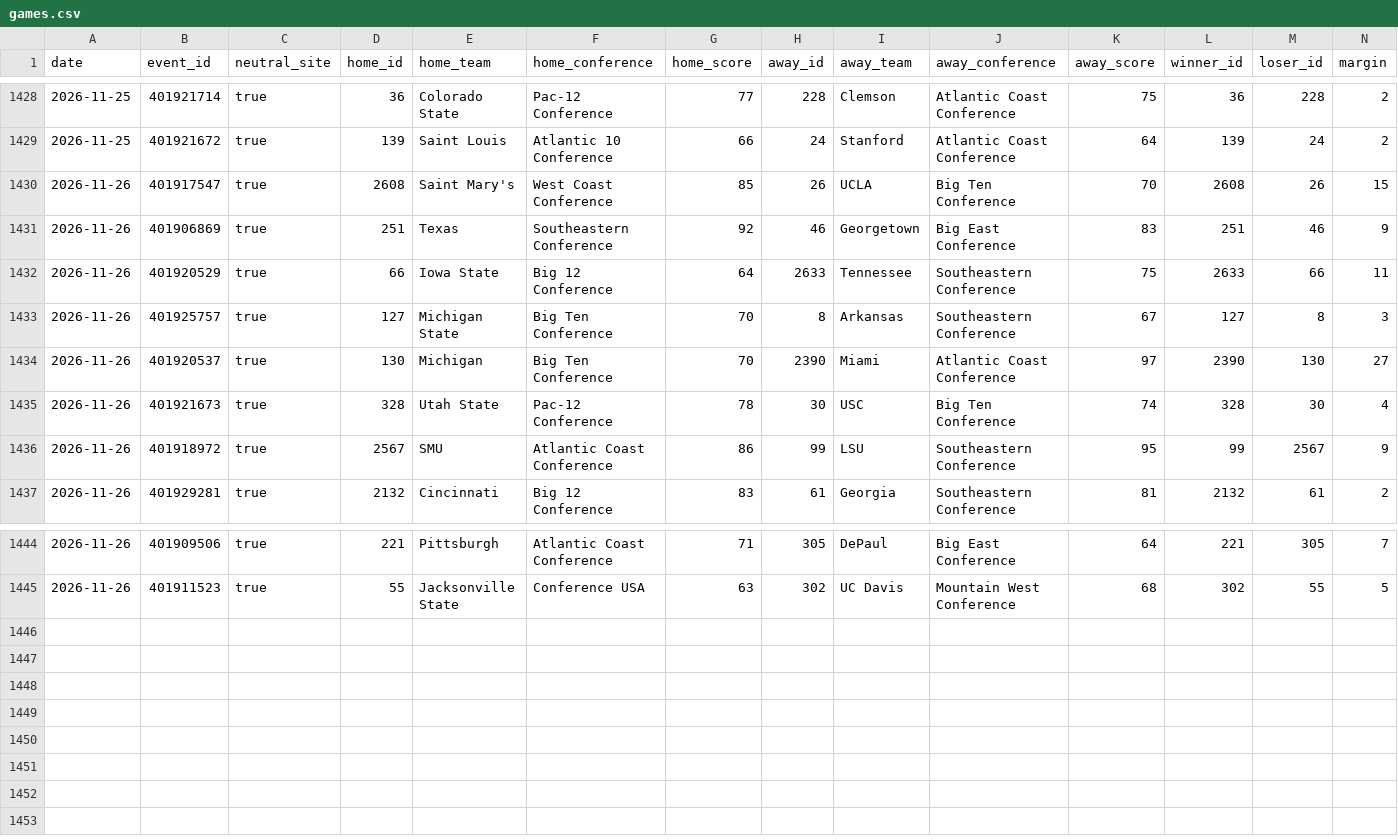
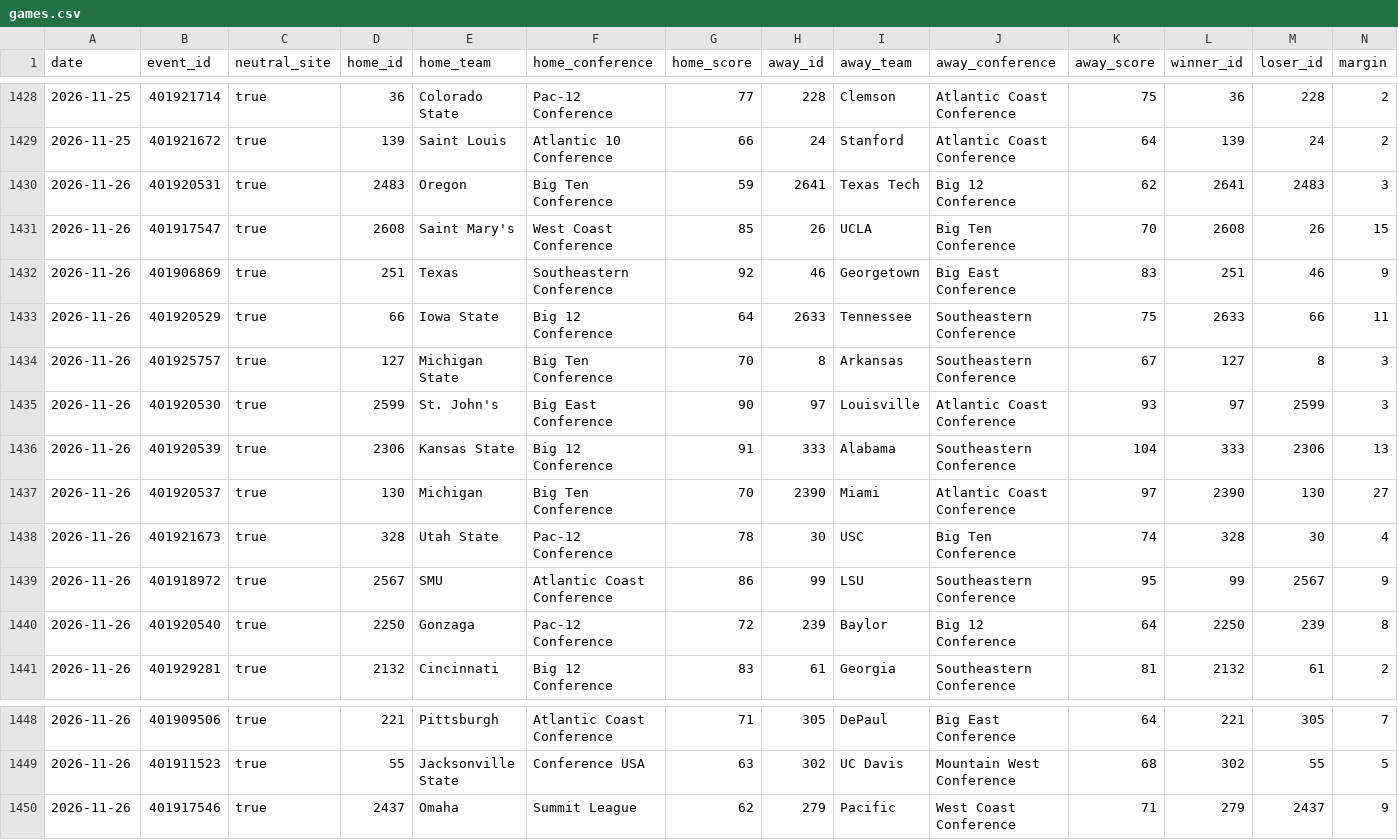
Before and after one commit to golmsted2/Data-Tracker, a CSV file: data/games.csv, drawn as a sheet; only a part is shown, gaps mark what is left out; rows hold the shown columns only; the diff names each change by its address in the sheet, - before the commit and + after, or states it on an @@ line.

```diff
--- a/data/games.csv
+++ b/data/games.csv
+row 1430: 2026-11-26 | 401920531 | true | 2483 | Oregon | Big Ten Conference | 59 | 2641 | Texas Tech | Big 12 Conference | 62 | 2641 | 2483 | 3
+row 1435: 2026-11-26 | 401920530 | true | 2599 | St. John's | Big East Conference | 90 | 97 | Louisville | Atlantic Coast Conference | 93 | 97 | 2599 | 3
+row 1436: 2026-11-26 | 401920539 | true | 2306 | Kansas State | Big 12 Conference | 91 | 333 | Alabama | Southeastern Conference | 104 | 333 | 2306 | 13
+row 1440: 2026-11-26 | 401920540 | true | 2250 | Gonzaga | Pac-12 Conference | 72 | 239 | Baylor | Big 12 Conference | 64 | 2250 | 239 | 8
+row 1450: 2026-11-26 | 401917546 | true | 2437 | Omaha | Summit League | 62 | 279 | Pacific | West Coast Conference | 71 | 279 | 2437 | 9
```
Also changed, not shown: 4 other files.
